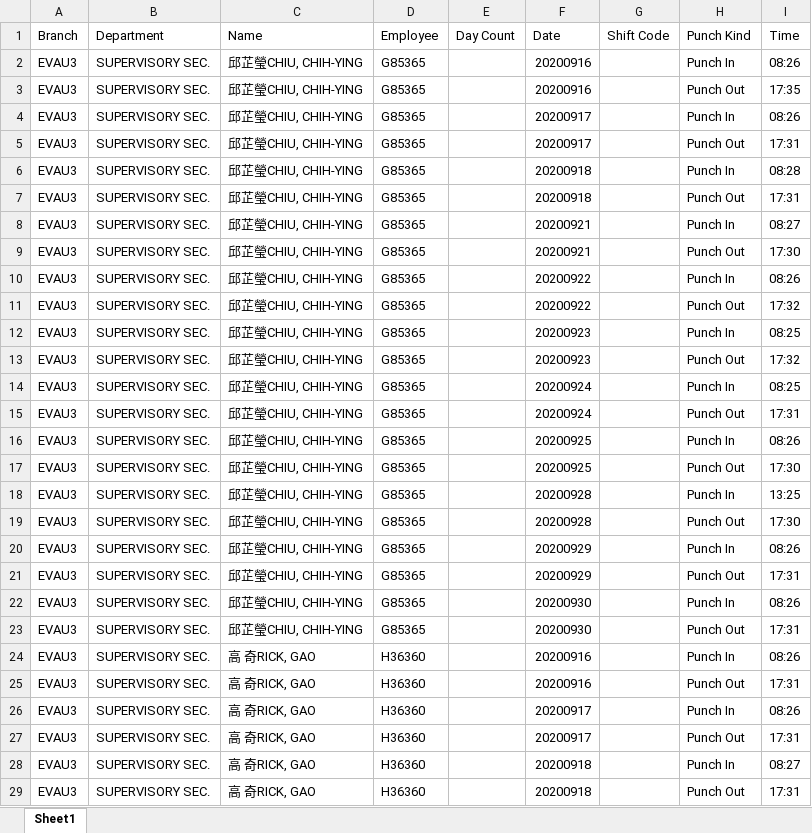
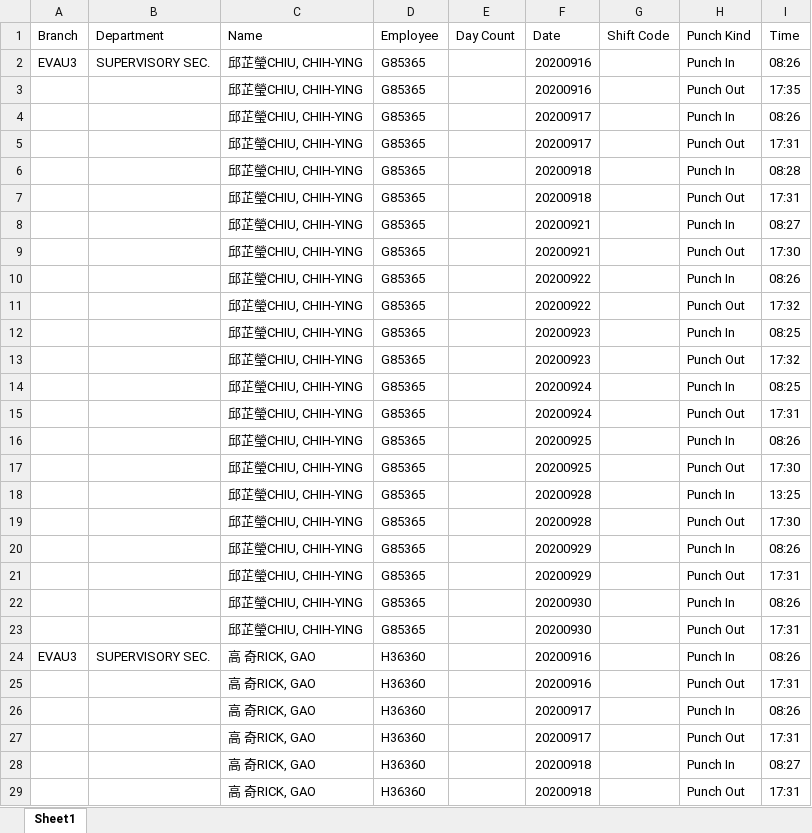
Before and after one commit to gaoqi7/eva, an Excel workbook: psPunchInfo/punchInOut.xlsx, sheet Sheet1, drawn as a sheet; only a part is shown; values as stored, in another font and other column widths than the file's, no cell formats; the diff covers the shown part only; the diff names each change by its address in the sheet, - before the commit and + after, or states it on an @@ line.

```diff
--- a/psPunchInfo/punchInOut.xlsx (sheet Sheet1)
+++ b/psPunchInfo/punchInOut.xlsx (sheet Sheet1)
-A3:A23 (Branch): EVAU3
+A3:A23 (Branch): (empty)
-B3:B23 (Department): SUPERVISORY SEC.
+B3:B23 (Department): (empty)
-A25:A29 (Branch): EVAU3
+A25:A29 (Branch): (empty)
-B25:B29 (Department): SUPERVISORY SEC.
+B25:B29 (Department): (empty)
```
Also changed, not shown: 814 edited cells elsewhere in this sheet, cell formats, 1 other file.
